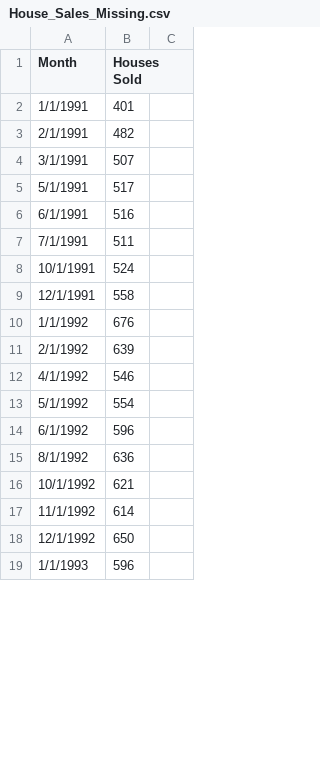
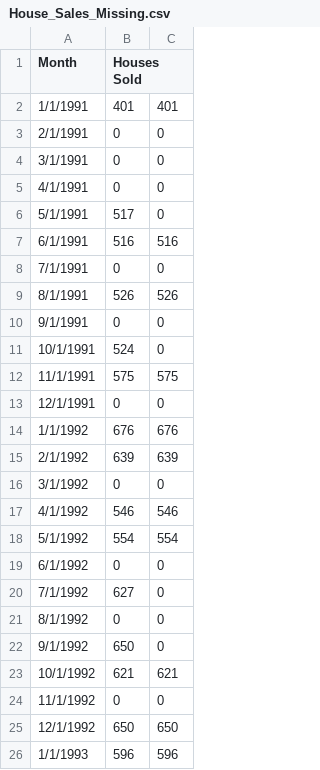
Before and after one commit to ming-zhao/Business-Analytics, a CSV file: data/House_Sales_Missing.csv, drawn as a sheet; only a part is shown; the diff covers the shown part only.

Commit message:
Update House_Sales_Missing.csv

```diff
--- a/data/House_Sales_Missing.csv
+++ b/data/House_Sales_Missing.csv
@@ -2,18 +2,25 @@ Month,Houses Sold
-1/1/1991,401
-2/1/1991,482
-3/1/1991,507
-5/1/1991,517
-6/1/1991,516
-7/1/1991,511
-10/1/1991,524
-12/1/1991,558
-1/1/1992,676
-2/1/1992,639
-4/1/1992,546
-5/1/1992,554
-6/1/1992,596
-8/1/1992,636
-10/1/1992,621
-11/1/1992,614
-12/1/1992,650
-1/1/1993,596
+1/1/1991,401,401
+2/1/1991,0,0
+3/1/1991,0,0
+4/1/1991,0,0
+5/1/1991,517,0
+6/1/1991,516,516
+7/1/1991,0,0
+8/1/1991,526,526
+9/1/1991,0,0
+10/1/1991,524,0
+11/1/1991,575,575
+12/1/1991,0,0
+1/1/1992,676,676
+2/1/1992,639,639
+3/1/1992,0,0
+4/1/1992,546,546
+5/1/1992,554,554
+6/1/1992,0,0
+7/1/1992,627,0
+8/1/1992,0,0
+9/1/1992,650,0
+10/1/1992,621,621
+11/1/1992,0,0
+12/1/1992,650,650
+1/1/1993,596,596
```
Also changed, not shown: 27 added rows and 73 edited cells elsewhere in this file.
